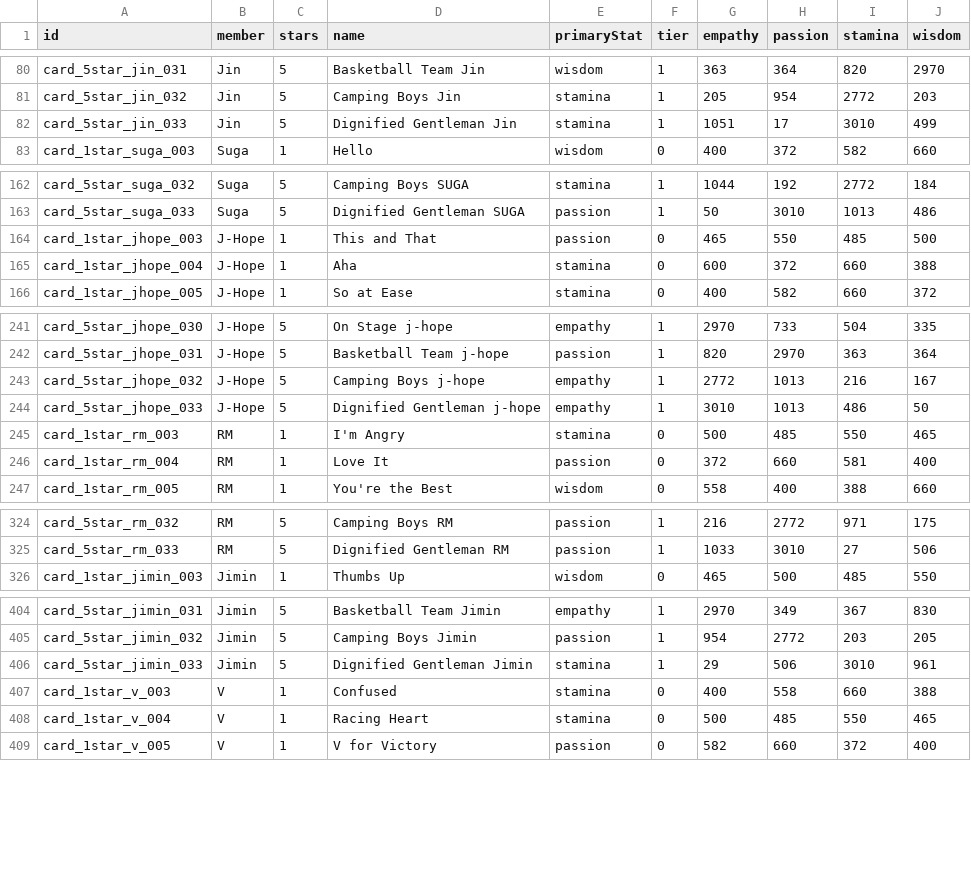
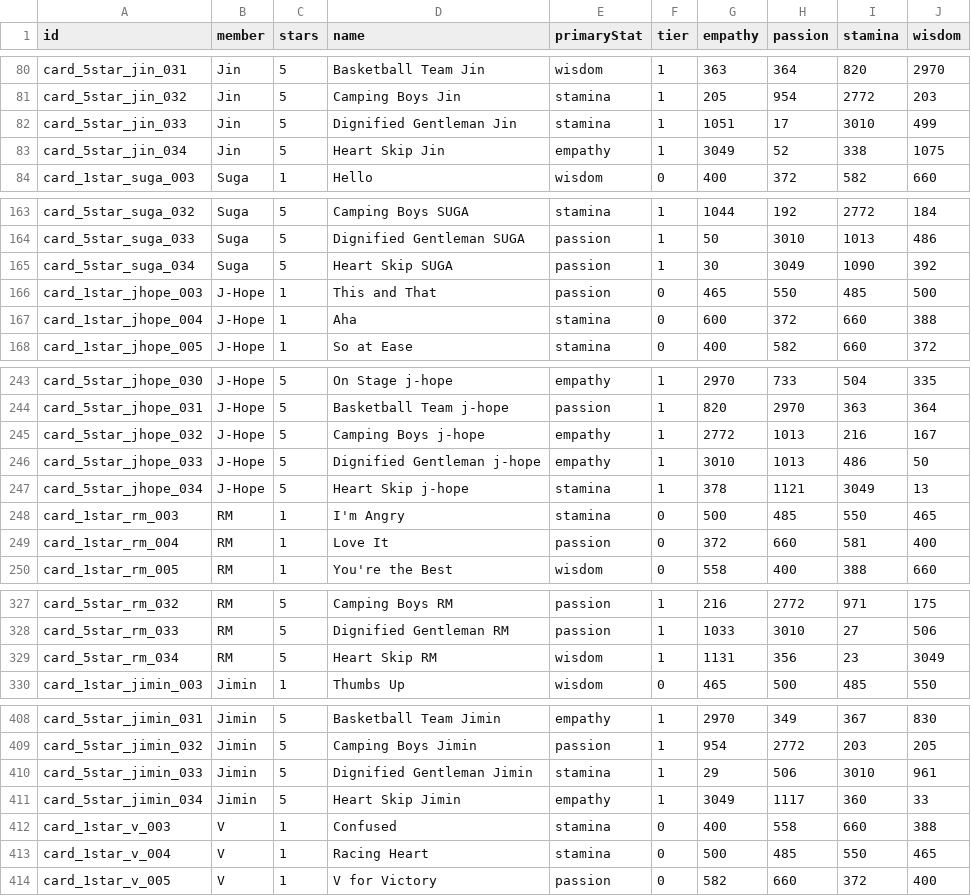
Before and after one commit to inggy/bts-world-data-extractor, a CSV file: output/consumable_cards.csv, drawn as a sheet; only a part is shown, gaps mark what is left out; the diff covers the shown part only.

```diff
--- a/output/consumable_cards.csv
+++ b/output/consumable_cards.csv
@@ -82,2 +82,3 @@ card_5star_jin_032,Jin,5,Camping Boys Jin,stamina,1,205,954,2772,203
 card_5star_jin_033,Jin,5,Dignified Gentleman Jin,stamina,1,1051,17,3010,499
+card_5star_jin_034,Jin,5,Heart Skip Jin,empathy,1,3049,52,338,1075
 card_1star_suga_003,Suga,1,Hello,wisdom,0,400,372,582,660
@@ -163,2 +164,3 @@ card_5star_suga_032,Suga,5,Camping Boys SUGA,stamina,1,1044,192,2772,184
 card_5star_suga_033,Suga,5,Dignified Gentleman SUGA,passion,1,50,3010,1013,486
+card_5star_suga_034,Suga,5,Heart Skip SUGA,passion,1,30,3049,1090,392
 card_1star_jhope_003,J-Hope,1,This and That,passion,0,465,550,485,500
@@ -244,2 +246,3 @@ card_5star_jhope_032,J-Hope,5,Camping Boys j-hope,empathy,1,2772,1013,216,167
 card_5star_jhope_033,J-Hope,5,Dignified Gentleman j-hope,empathy,1,3010,1013,486,50
+card_5star_jhope_034,J-Hope,5,Heart Skip j-hope,stamina,1,378,1121,3049,13
 card_1star_rm_003,RM,1,I'm Angry,stamina,0,500,485,550,465
@@ -325,2 +328,3 @@ card_5star_rm_032,RM,5,Camping Boys RM,passion,1,216,2772,971,175
 card_5star_rm_033,RM,5,Dignified Gentleman RM,passion,1,1033,3010,27,506
+card_5star_rm_034,RM,5,Heart Skip RM,wisdom,1,1131,356,23,3049
 card_1star_jimin_003,Jimin,1,Thumbs Up,wisdom,0,465,500,485,550
@@ -406,2 +410,3 @@ card_5star_jimin_032,Jimin,5,Camping Boys Jimin,passion,1,954,2772,203,205
 card_5star_jimin_033,Jimin,5,Dignified Gentleman Jimin,stamina,1,29,506,3010,961
+card_5star_jimin_034,Jimin,5,Heart Skip Jimin,empathy,1,3049,1117,360,33
 card_1star_v_003,V,1,Confused,stamina,0,400,558,660,388
```
Also changed, not shown: 2 added rows elsewhere in this file, output/event_hashtags.csv, output/magic_shop_mission.csv, 10 other files.
